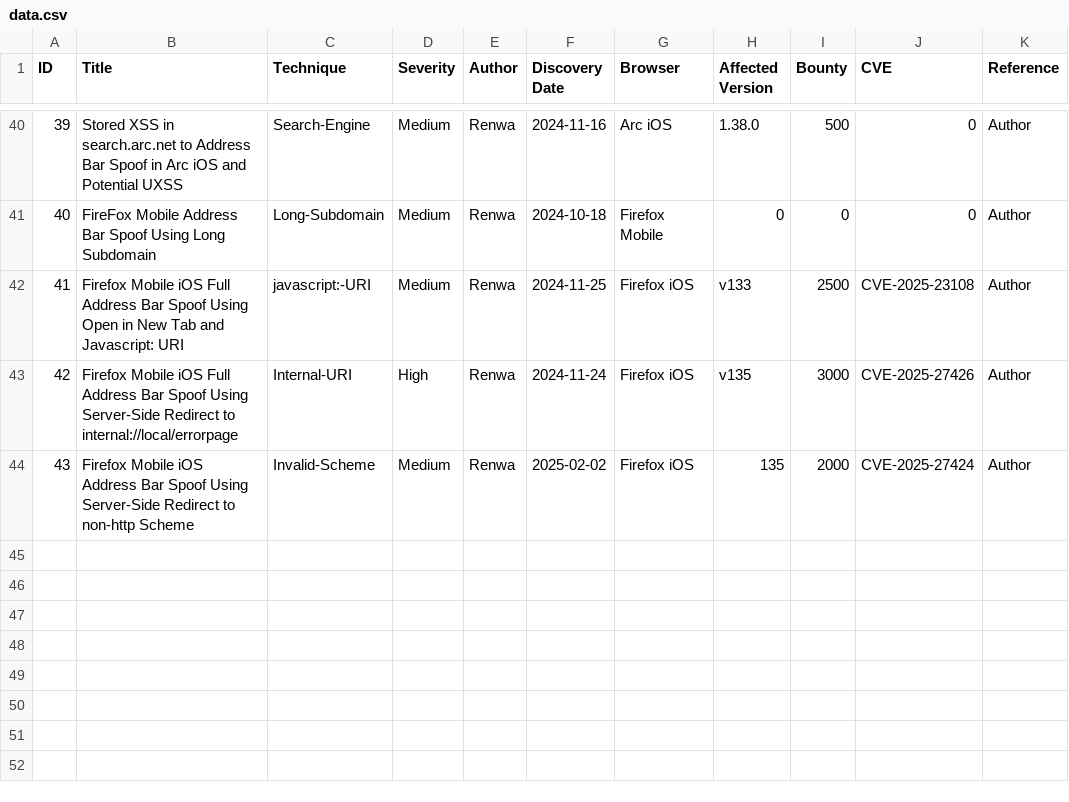
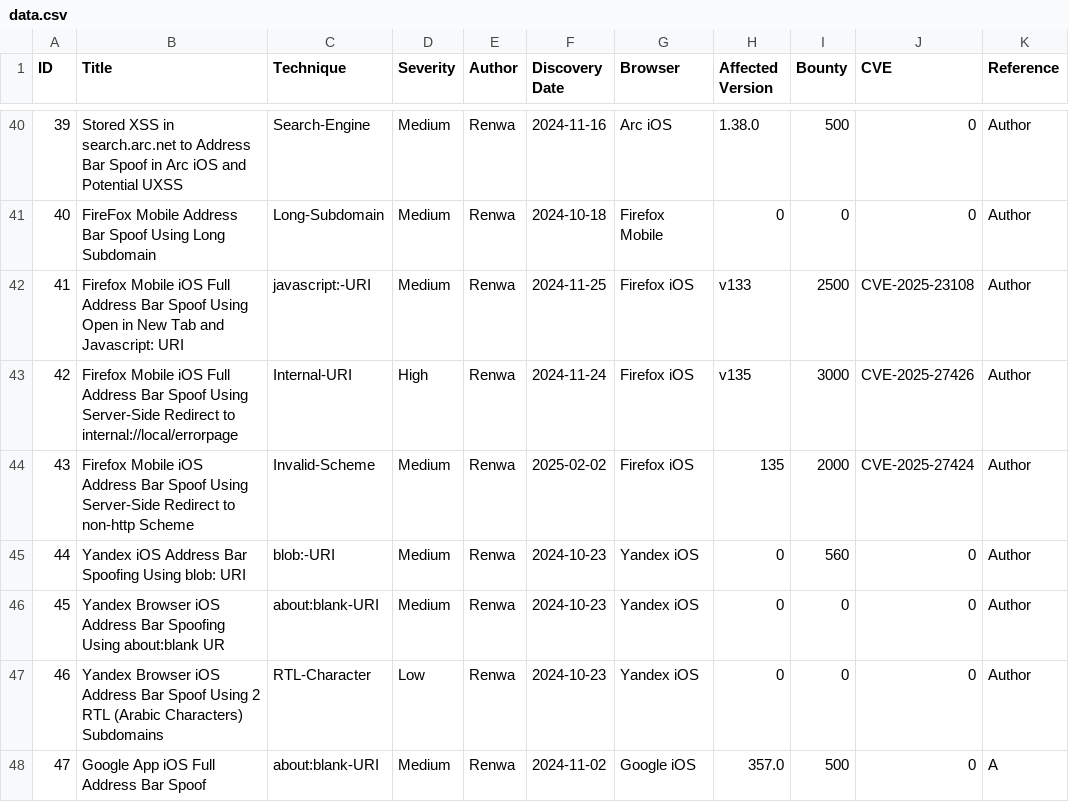
Before and after one commit to RenwaX23/Address_Bar_Spoofing, a CSV file: data.csv, drawn as a sheet; only a part is shown, gaps mark what is left out.

Commit message:
Yandex and Google added

```diff
--- a/data.csv
+++ b/data.csv
@@ -44 +44,5 @@ ID,Title,Technique,Severity,Author,Discovery Date,Browser,Affected Version,Bount
 43,Firefox Mobile iOS Address Bar Spoof Using Server-Side Redirect to non-http Scheme,Invalid-Scheme,Medium,Renwa,2025-02-02,Firefox iOS,135,2000,CVE-2025-27424,Author
+44,Yandex iOS Address Bar Spoofing Using blob: URI,blob:-URI,Medium,Renwa,2024-10-23,Yandex iOS,0,560,0,Author
+45,Yandex Browser iOS Address Bar Spoofing Using about:blank UR,about:blank-URI,Medium,Renwa,2024-10-23,Yandex iOS,0,0,0,Author
+46,Yandex Browser iOS Address Bar Spoof Using 2 RTL (Arabic Characters) Subdomains,RTL-Character,Low,Renwa,2024-10-23,Yandex iOS,0,0,0,Author
+47,Google App iOS Full Address Bar Spoof,about:blank-URI,Medium,Renwa,2024-11-02,Google iOS,357.0,500,0,A
```
Also changed, not shown: 11 other files.
